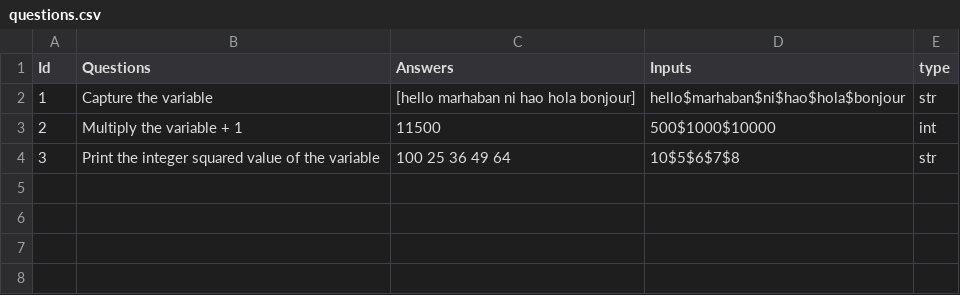
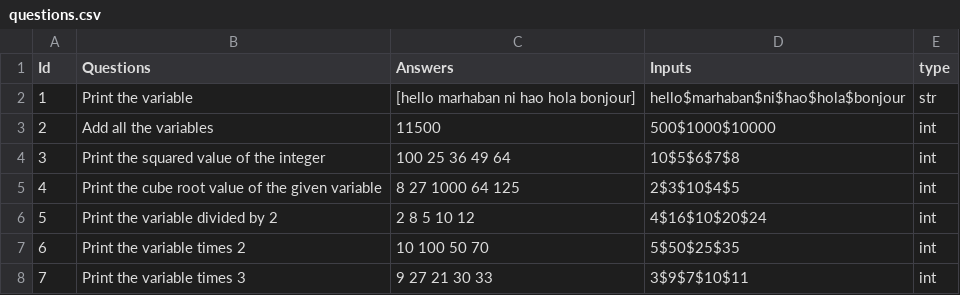
Before and after one commit to kingjuno/Verselet-1, a CSV file: questions.csv, drawn as a sheet.

Commit message:
added 4 questions

```diff
--- a/questions.csv
+++ b/questions.csv
@@ -1,4 +1,8 @@
 Id,Questions,Answers,Inputs,type
-1,Capture the variable,"[hello marhaban ni hao hola bonjour]","hello$marhaban$ni$hao$hola$bonjour",str
-2,Multiply the variable + 1,"11500","500$1000$10000",int
-3,Print the integer squared value of the variable,"100 25 36 49 64","10$5$6$7$8",str
+1,Print the variable,"[hello marhaban ni hao hola bonjour]","hello$marhaban$ni$hao$hola$bonjour",str
+2,Add all the variables,"11500","500$1000$10000",int
+3,Print the squared value of the integer,"100 25 36 49 64","10$5$6$7$8",int
+4,Print the cube root value of the given variable,"8 27 1000 64 125","2$3$10$4$5",int
+5,Print the variable divided by 2,"2 8 5 10 12","4$16$10$20$24",int
+6,Print the variable times 2,"10 100 50 70","5$50$25$35",int
+7,Print the variable times 3,"9 27 21 30 33","3$9$7$10$11",int
```
